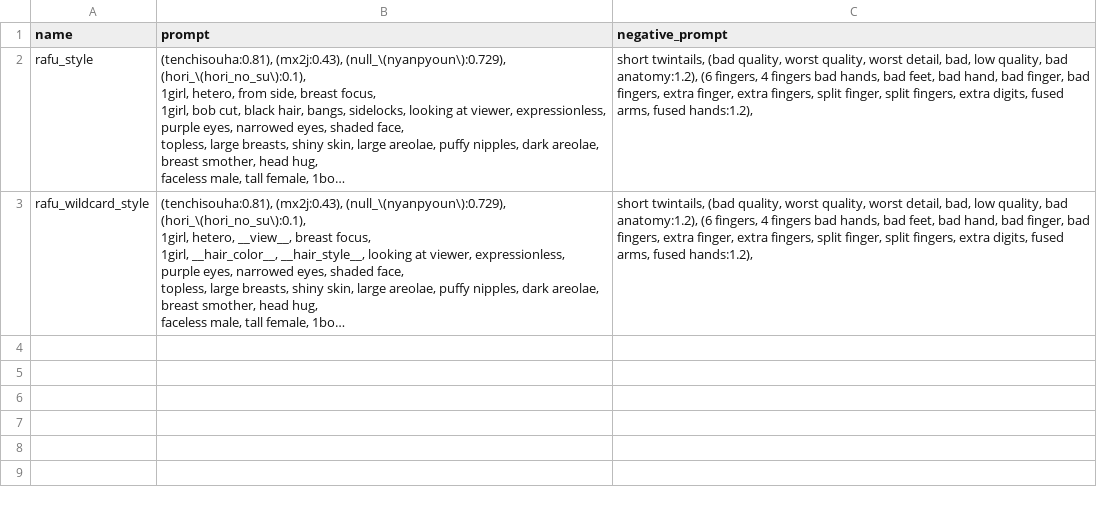
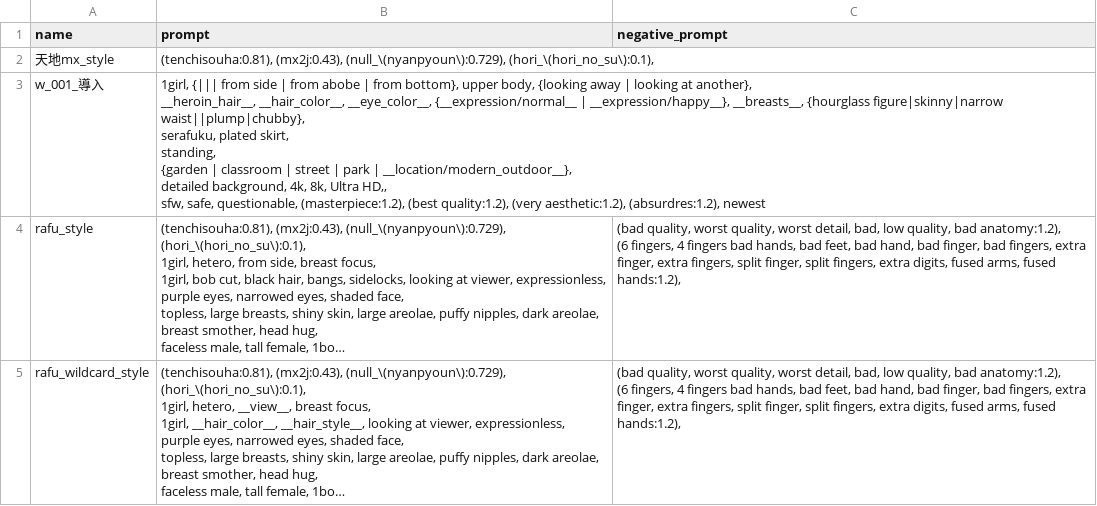
Before and after one commit to osuiso-depot/docker-stable-diffusion-webui-forge, a CSV file: config/provisioning/styles.csv, drawn as a sheet; long unchanged cells end in …; addresses are those after the commit; ↵ is a line break in a cell; the diff names each change by its address in the sheet, - before the commit and + after, or states it on an @@ line.

```diff
--- a/config/provisioning/styles.csv
+++ b/config/provisioning/styles.csv
+row 2: 天地mx_style | (tenchisouha:0.81), (mx2j:0.43), (null_\(nyanpyoun\):0.729), (hori_\(hori_no_su\):0.1),
+row 3: w_001_導入 | 1girl, {||| from side | from abobe | from bottom}, upper body, {looking away | looking at another}, ↵ __heroin_hair__, __hair_color__, __eye_color__, {__expression/normal__ | __expression/happy__}, __breasts__, {hourglass figure|skinny|narrow waist||plump|chubby}, ↵ serafuku, plated skirt, ↵ standing, ↵ {garden | classroom | street | park | __location/modern_outdoor__}, ↵ detailed background, 4k, 8k, Ultra HD,, ↵ sfw, safe, questionable, (masterpiece:1.2), (best quality:1.2), (very aesthetic:1.2), (absurdres:1.2), newest
-C4:C5 (negative_prompt): short twintails, (bad quality,…
+C4:C5 (negative_prompt): (bad quality,…
```
Also changed, not shown: 1 other file.
